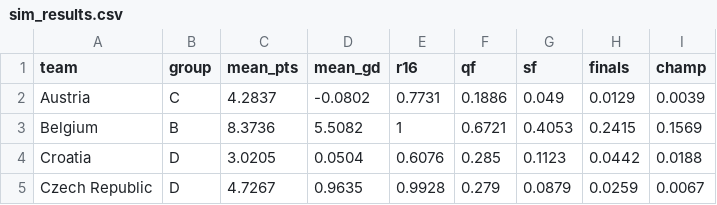
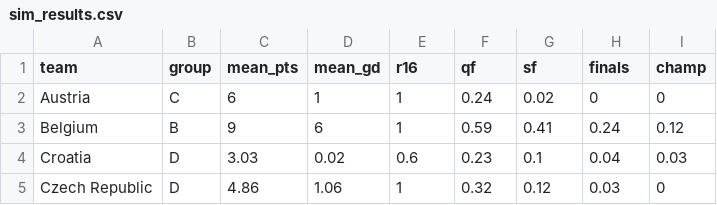
Before and after one commit to lbenz730/euro_cup_2021, a CSV file: predictions/sim_results.csv, drawn as a sheet; only a part is shown; the diff covers the shown part only.

```diff
--- a/predictions/sim_results.csv
+++ b/predictions/sim_results.csv
@@ -1,5 +1,5 @@
 team,group,mean_pts,mean_gd,r16,qf,sf,finals,champ
-Austria,C,4.2837,-0.0802,0.7731,0.1886,0.049,0.0129,0.0039
-Belgium,B,8.3736,5.5082,1,0.6721,0.4053,0.2415,0.1569
-Croatia,D,3.0205,0.0504,0.6076,0.285,0.1123,0.0442,0.0188
-Czech Republic,D,4.7267,0.9635,0.9928,0.279,0.0879,0.0259,0.0067
+Austria,C,6,1,1,0.24,0.02,0,0
+Belgium,B,9,6,1,0.59,0.41,0.24,0.12
+Croatia,D,3.03,0.02,0.6,0.23,0.1,0.04,0.03
+Czech Republic,D,4.86,1.06,1,0.32,0.12,0.03,0
```
Also changed, not shown: 117 edited cells elsewhere in this file, data/schedule.csv, predictions/history.csv, 16 other files.
